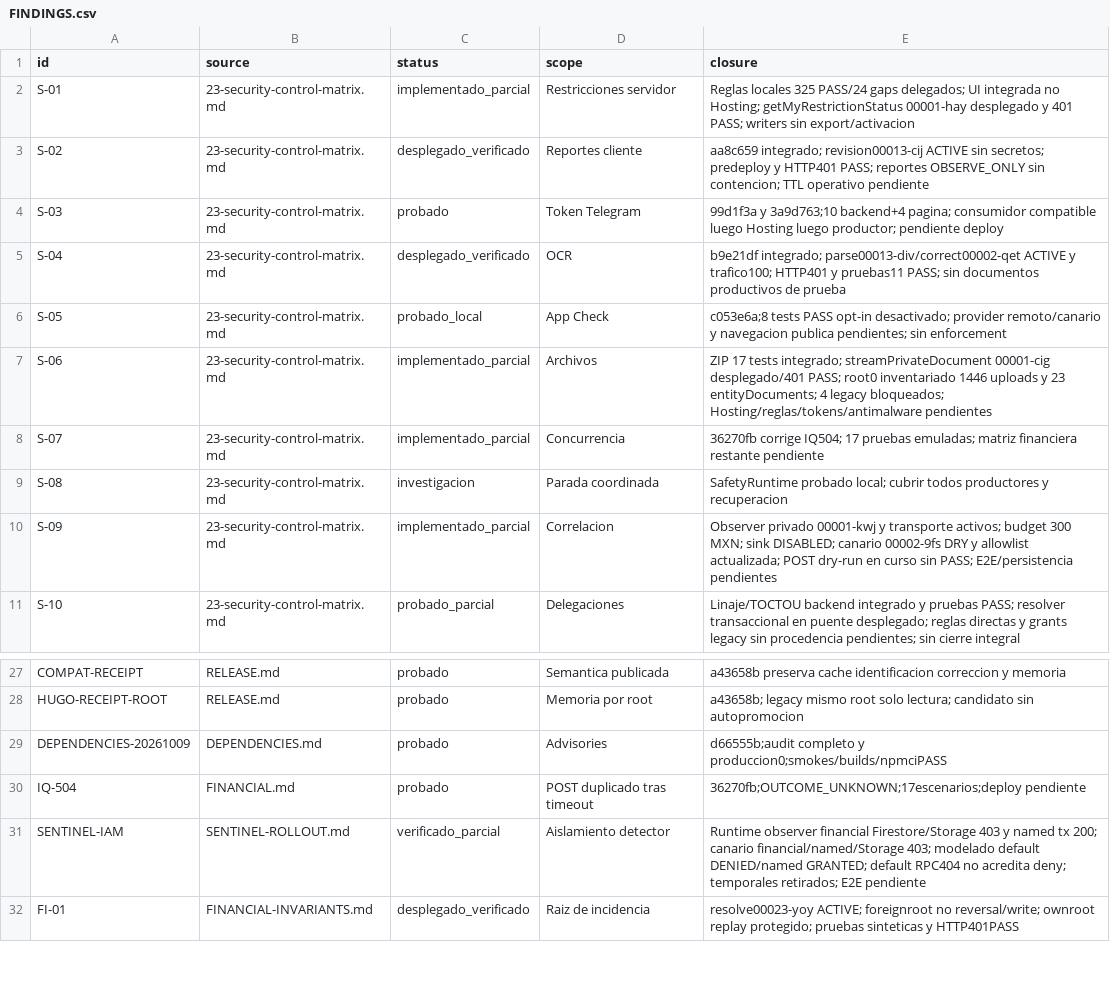
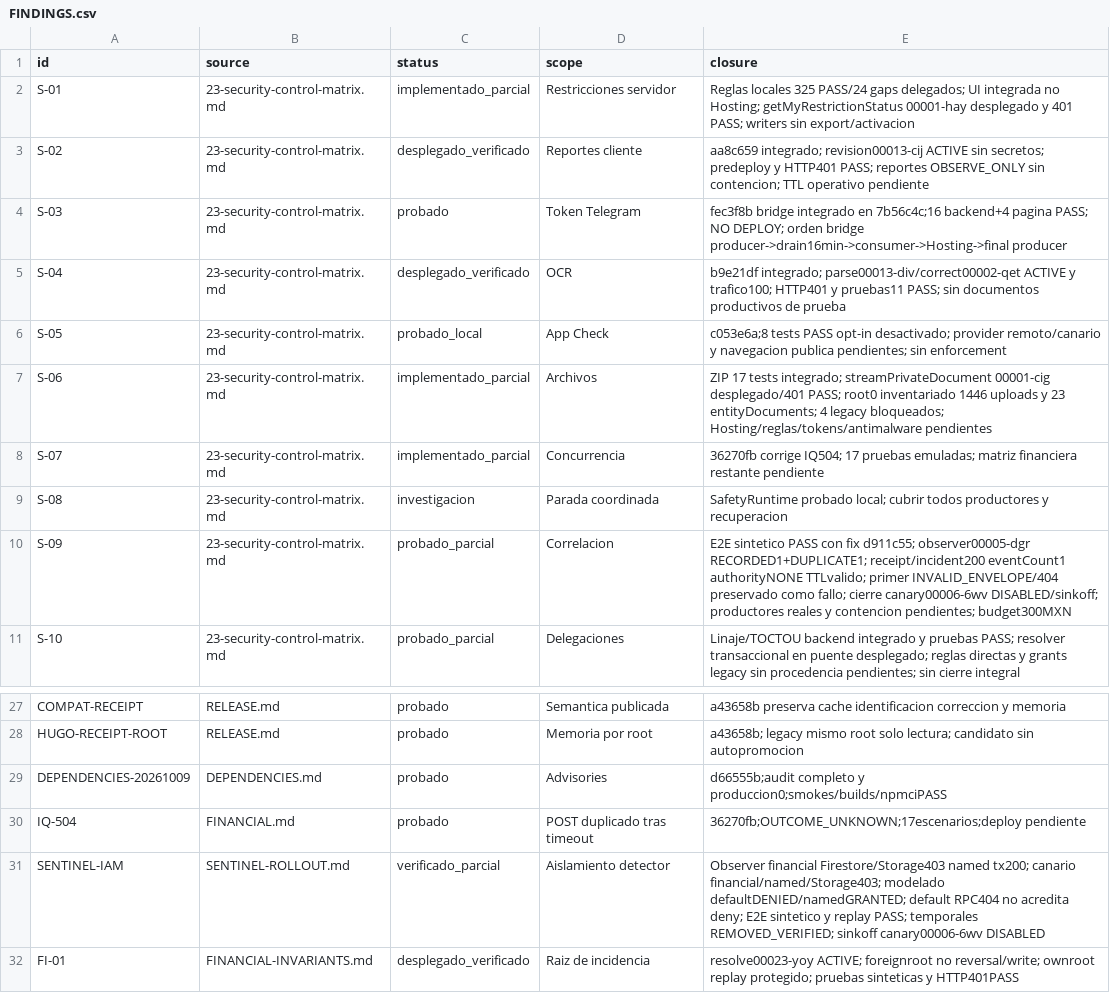
Before and after one commit to Fundiux/pay0, a CSV file: docs/remediation/2026-10-09/FINDINGS.csv, drawn as a sheet; only a part is shown, gaps mark what is left out.

Commit message:
Record verified Sentinel canary replay and closed rollout

```diff
--- a/docs/remediation/2026-10-09/FINDINGS.csv
+++ b/docs/remediation/2026-10-09/FINDINGS.csv
@@ -3,3 +3,3 @@ id,source,status,scope,closure
 "S-02","23-security-control-matrix.md","desplegado_verificado","Reportes cliente","aa8c659 integrado; revision00013-cij ACTIVE sin secretos; predeploy y HTTP401 PASS; reportes OBSERVE_ONLY sin contencion; TTL operativo pendiente"
-"S-03","23-security-control-matrix.md","probado","Token Telegram","99d1f3a y 3a9d763;10 backend+4 pagina; consumidor compatible luego Hosting luego productor; pendiente deploy"
+"S-03","23-security-control-matrix.md","probado","Token Telegram","fec3f8b bridge integrado en 7b56c4c;16 backend+4 pagina PASS; NO DEPLOY; orden bridge producer->drain16min->consumer->Hosting->final producer"
 "S-04","23-security-control-matrix.md","desplegado_verificado","OCR","b9e21df integrado; parse00013-div/correct00002-qet ACTIVE y trafico100; HTTP401 y pruebas11 PASS; sin documentos productivos de prueba"
@@ -9,3 +9,3 @@ id,source,status,scope,closure
 "S-08","23-security-control-matrix.md","investigacion","Parada coordinada","SafetyRuntime probado local; cubrir todos productores y recuperacion"
-"S-09","23-security-control-matrix.md","implementado_parcial","Correlacion","Observer privado 00001-kwj y transporte activos; budget 300 MXN; sink DISABLED; canario 00002-9fs DRY y allowlist actualizada; POST dry-run en curso sin PASS; E2E/persistencia pendientes"
+"S-09","23-security-control-matrix.md","probado_parcial","Correlacion","E2E sintetico PASS con fix d911c55; observer00005-dgr RECORDED1+DUPLICATE1; receipt/incident200 eventCount1 authorityNONE TTLvalido; primer INVALID_ENVELOPE/404 preservado como fallo; cierre canary00006-6wv DISABLED/sinkoff; productores reales y contencion pendientes; budget300MXN"
 "S-10","23-security-control-matrix.md","probado_parcial","Delegaciones","Linaje/TOCTOU backend integrado y pruebas PASS; resolver transaccional en puente desplegado; reglas directas y grants legacy sin procedencia pendientes; sin cierre integral"
@@ -30,3 +30,3 @@ id,source,status,scope,closure
 "IQ-504","FINANCIAL.md","probado","POST duplicado tras timeout","36270fb;OUTCOME_UNKNOWN;17escenarios;deploy pendiente"
-"SENTINEL-IAM","SENTINEL-ROLLOUT.md","verificado_parcial","Aislamiento detector","Runtime observer financial Firestore/Storage 403 y named tx 200; canario financial/named/Storage 403; modelado default DENIED/named GRANTED; default RPC404 no acredita deny; temporales retirados; E2E pendiente"
+"SENTINEL-IAM","SENTINEL-ROLLOUT.md","verificado_parcial","Aislamiento detector","Observer financial Firestore/Storage403 named tx200; canario financial/named/Storage403; modelado defaultDENIED/namedGRANTED; default RPC404 no acredita deny; E2E sintetico y replay PASS; temporales REMOVED_VERIFIED; sinkoff canary00006-6wv DISABLED"
 "FI-01","FINANCIAL-INVARIANTS.md","desplegado_verificado","Raiz de incidencia","resolve00023-yoy ACTIVE; foreignroot no reversal/write; ownroot replay protegido; pruebas sinteticas y HTTP401PASS"
```
Also changed, not shown: 3 other files.
